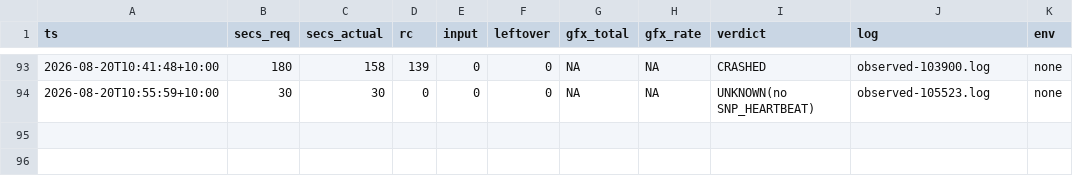
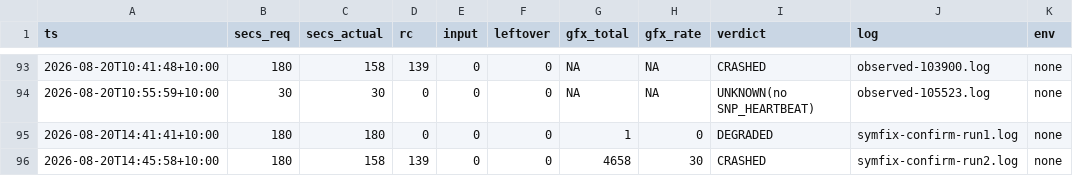
Before and after one commit to johvmac/sin-punishment-recompiled, a TSV file: docs/run-log.tsv, drawn as a sheet; only a part is shown, gaps mark what is left out; the diff names each change by its address in the sheet, - before the commit and + after, or states it on an @@ line.

```diff
--- a/docs/run-log.tsv
+++ b/docs/run-log.tsv
+row 95: 2026-08-20T14:41:41+10:00 | 180 | 180 | 0 | 0 | 0 | 1 | 0 | DEGRADED | symfix-confirm-run1.log | none
+row 96: 2026-08-20T14:45:58+10:00 | 180 | 158 | 139 | 0 | 0 | 4658 | 30 | CRASHED | symfix-confirm-run2.log | none
```
Also changed, not shown: 3 other files.
